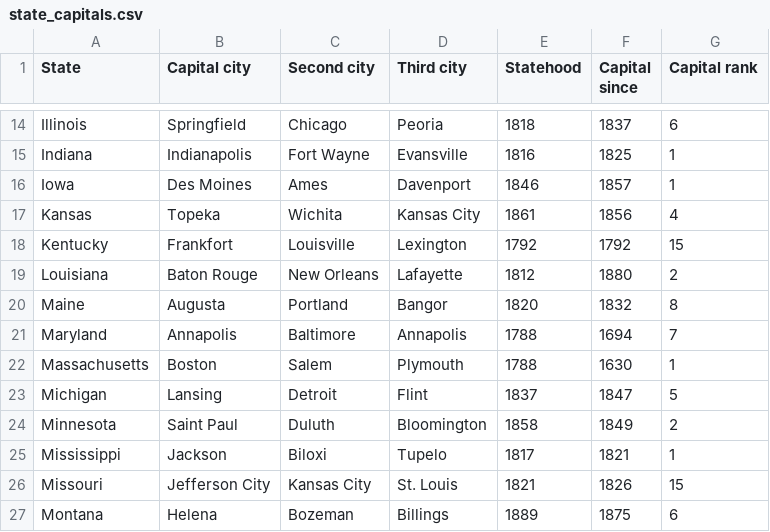
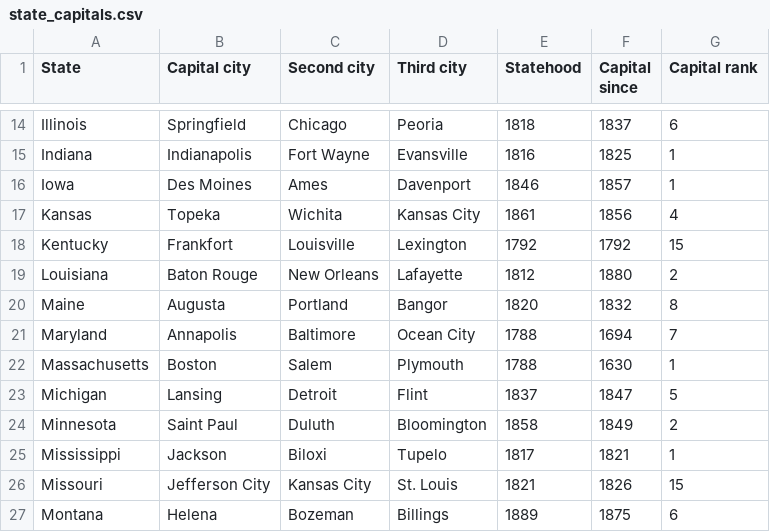
Before and after one commit to nathantioe/StateCapitalQuiz, a CSV file: app/src/main/assets/state_capitals.csv, drawn as a sheet; only a part is shown, gaps mark what is left out.

Commit message:
Fixed csv file, there was duplicate city name.

```diff
--- a/app/src/main/assets/state_capitals.csv
+++ b/app/src/main/assets/state_capitals.csv
@@ -20,3 +20,3 @@ Louisiana,Baton Rouge,New Orleans,Lafayette,1812,1880,2
 Maine,Augusta,Portland,Bangor,1820,1832,8
-Maryland,Annapolis,Baltimore,Annapolis,1788,1694,7
+Maryland,Annapolis,Baltimore,Ocean City,1788,1694,7
 Massachusetts,Boston,Salem,Plymouth,1788,1630,1
```
Also changed, not shown: 1 other file.
